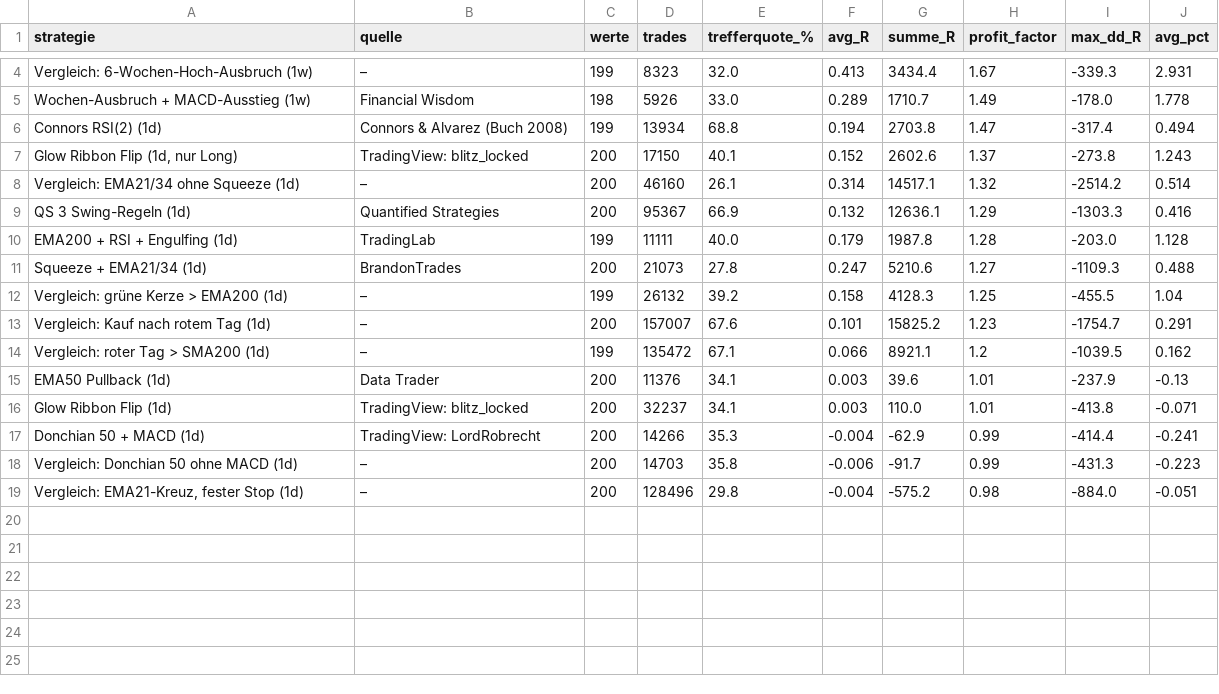
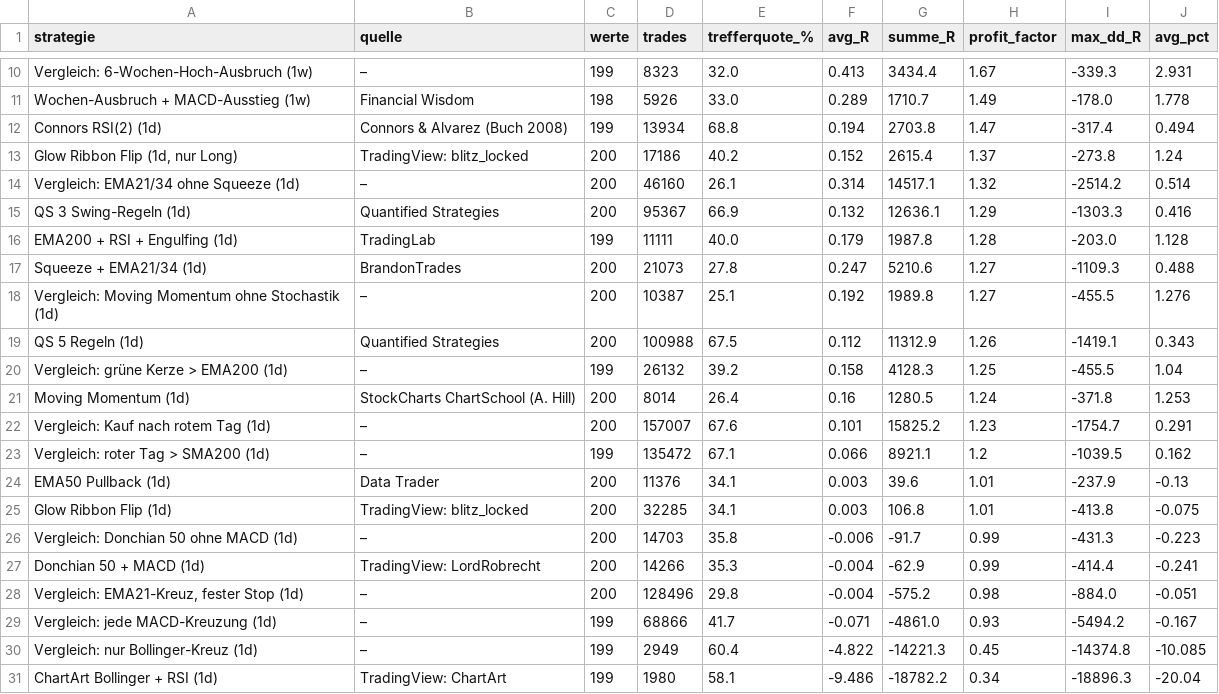
Before and after one commit to towelie997/hello-world, a CSV file: strategy_lab/results/big/ranking.csv, drawn as a sheet; only a part is shown, gaps mark what is left out; the diff covers the shown part only.

```diff
--- a/strategy_lab/results/big/ranking.csv
+++ b/strategy_lab/results/big/ranking.csv
@@ -6,3 +12,3 @@ Wochen-Ausbruch + MACD-Ausstieg (1w),Financial Wisdom,198,5926,33.0,0.289,1710.7
 Connors RSI(2) (1d),Connors & Alvarez (Buch 2008),199,13934,68.8,0.194,2703.8,1.47,-317.4,0.494
-"Glow Ribbon Flip (1d, nur Long)",TradingView: blitz_locked,200,17150,40.1,0.152,2602.6,1.37,-273.8,1.243
+"Glow Ribbon Flip (1d, nur Long)",TradingView: blitz_locked,200,17186,40.2,0.152,2615.4,1.37,-273.8,1.24
 Vergleich: EMA21/34 ohne Squeeze (1d),–,200,46160,26.1,0.314,14517.1,1.32,-2514.2,0.514
@@ -11,3 +17,6 @@ EMA200 + RSI + Engulfing (1d),TradingLab,199,11111,40.0,0.179,1987.8,1.28,-203.0
 Squeeze + EMA21/34 (1d),BrandonTrades,200,21073,27.8,0.247,5210.6,1.27,-1109.3,0.488
+Vergleich: Moving Momentum ohne Stochastik (1d),–,200,10387,25.1,0.192,1989.8,1.27,-455.5,1.276
+QS 5 Regeln (1d),Quantified Strategies,200,100988,67.5,0.112,11312.9,1.26,-1419.1,0.343
 Vergleich: grüne Kerze > EMA200 (1d),–,199,26132,39.2,0.158,4128.3,1.25,-455.5,1.04
+Moving Momentum (1d),StockCharts ChartSchool (A. Hill),200,8014,26.4,0.16,1280.5,1.24,-371.8,1.253
 Vergleich: Kauf nach rotem Tag (1d),–,200,157007,67.6,0.101,15825.2,1.23,-1754.7,0.291
@@ -15,5 +24,8 @@ Vergleich: roter Tag > SMA200 (1d),–,199,135472,67.1,0.066,8921.1,1.2,-1039.5,
 EMA50 Pullback (1d),Data Trader,200,11376,34.1,0.003,39.6,1.01,-237.9,-0.13
-Glow Ribbon Flip (1d),TradingView: blitz_locked,200,32237,34.1,0.003,110.0,1.01,-413.8,-0.071
+Glow Ribbon Flip (1d),TradingView: blitz_locked,200,32285,34.1,0.003,106.8,1.01,-413.8,-0.075
+Vergleich: Donchian 50 ohne MACD (1d),–,200,14703,35.8,-0.006,-91.7,0.99,-431.3,-0.223
 Donchian 50 + MACD (1d),TradingView: LordRobrecht,200,14266,35.3,-0.004,-62.9,0.99,-414.4,-0.241
-Vergleich: Donchian 50 ohne MACD (1d),–,200,14703,35.8,-0.006,-91.7,0.99,-431.3,-0.223
 "Vergleich: EMA21-Kreuz, fester Stop (1d)",–,200,128496,29.8,-0.004,-575.2,0.98,-884.0,-0.051
+Vergleich: jede MACD-Kreuzung (1d),–,199,68866,41.7,-0.071,-4861.0,0.93,-5494.2,-0.167
+Vergleich: nur Bollinger-Kreuz (1d),–,199,2949,60.4,-4.822,-14221.3,0.45,-14374.8,-10.085
+ChartArt Bollinger + RSI (1d),TradingView: ChartArt,199,1980,58.1,-9.486,-18782.2,0.34,-18896.3,-20.04
```
Also changed, not shown: 6 added rows elsewhere in this file, strategy_lab/results/big/momentum_filter.csv, strategy_lab/results/big/robustness.csv, 8 other files.
